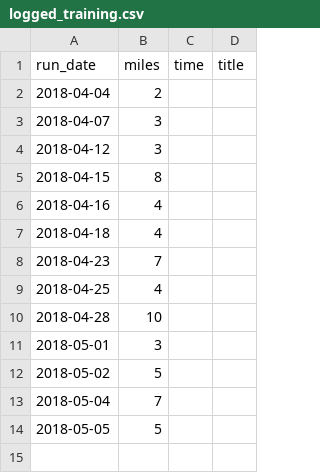
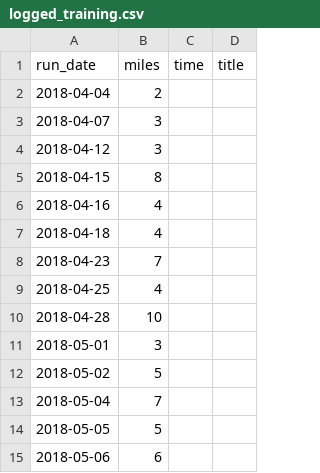
Before and after one commit to ajhoward7/xcelerate, a CSV file: code/main/users/Diane/logged_training.csv, drawn as a sheet.

```diff
--- a/code/main/users/Diane/logged_training.csv
+++ b/code/main/users/Diane/logged_training.csv
@@ -14 +14,2 @@ run_date,miles,time,title
 2018-05-05,5
+2018-05-06,6
```
Also changed, not shown: code/main/users/Diane/planned_training.csv, code/main/users/alex/logged_training.csv, 30 other files.
